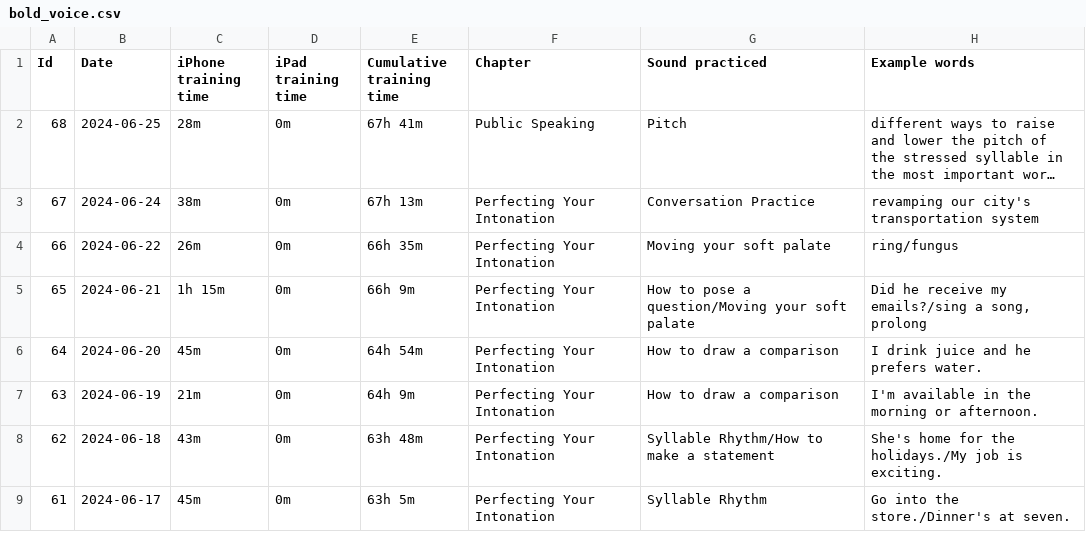
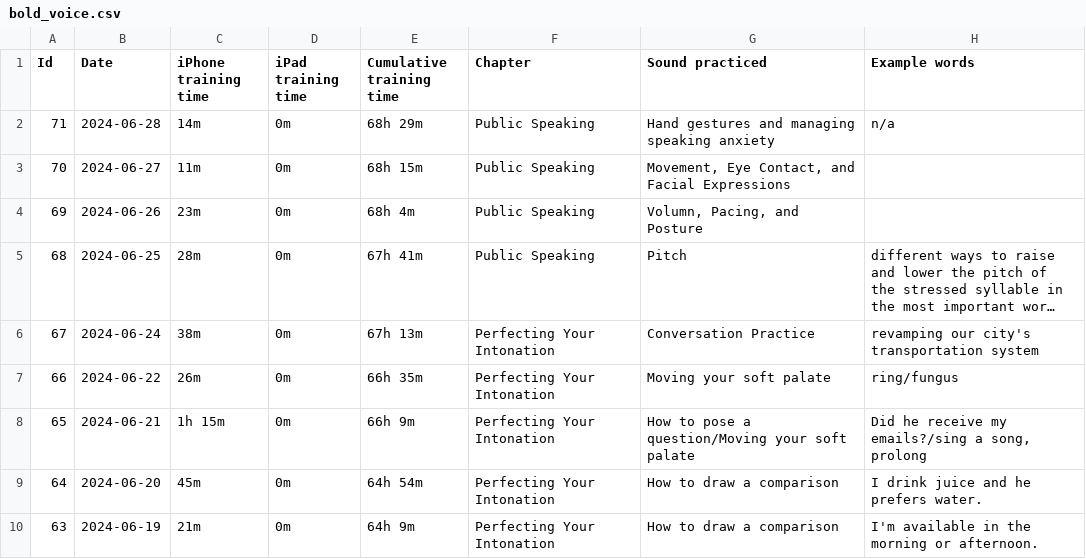
Before and after one commit to sliao7/home, a CSV file: _data/bold_voice.csv, drawn as a sheet; only a part is shown; the shorter side is filled out with more unchanged rows; long unchanged cells end in …; the diff names each change by its address in the sheet, - before the commit and + after, or states it on an @@ line.

Commit message:
update boldvoice

```diff
--- a/_data/bold_voice.csv
+++ b/_data/bold_voice.csv
+row 2: 71 | 2024-06-28 | 14m | 0m | 68h 29m | Public Speaking | Hand gestures and managing speaking anxiety | n/a
+row 3: 70 | 2024-06-27 | 11m | 0m | 68h 15m | Public Speaking | Movement, Eye Contact, and Facial Expressions
+row 4: 69 | 2024-06-26 | 23m | 0m | 68h 4m | Public Speaking | Volumn, Pacing, and Posture
```
